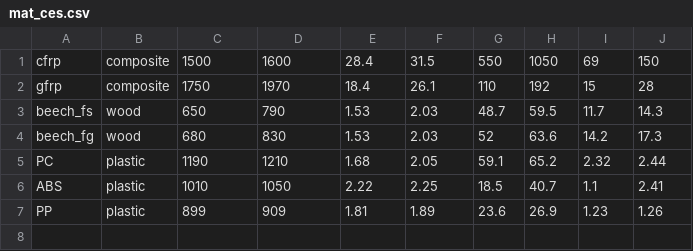
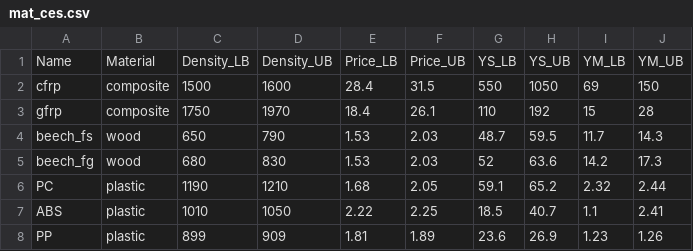
Before and after one commit to Scott-Bunting/DE4-Optimisation-SB-NW, a CSV file: Subsystem2-Rotors/mat_ces.csv, drawn as a sheet.

Commit message:
Changing data storage type to struct and tidying code
The code has been made much more efficient and reduced in size. The display answer function is now redundant and is a for loop in the file

```diff
--- a/Subsystem2-Rotors/mat_ces.csv
+++ b/Subsystem2-Rotors/mat_ces.csv
@@ -1 +1,2 @@
+Name,Material,Density_LB,Density_UB,Price_LB,Price_UB,YS_LB,YS_UB,YM_LB,YM_UB
 cfrp,composite,1500,1600,28.4,31.5,550,1050,69,150
```
Also changed, not shown: 4 other files.
